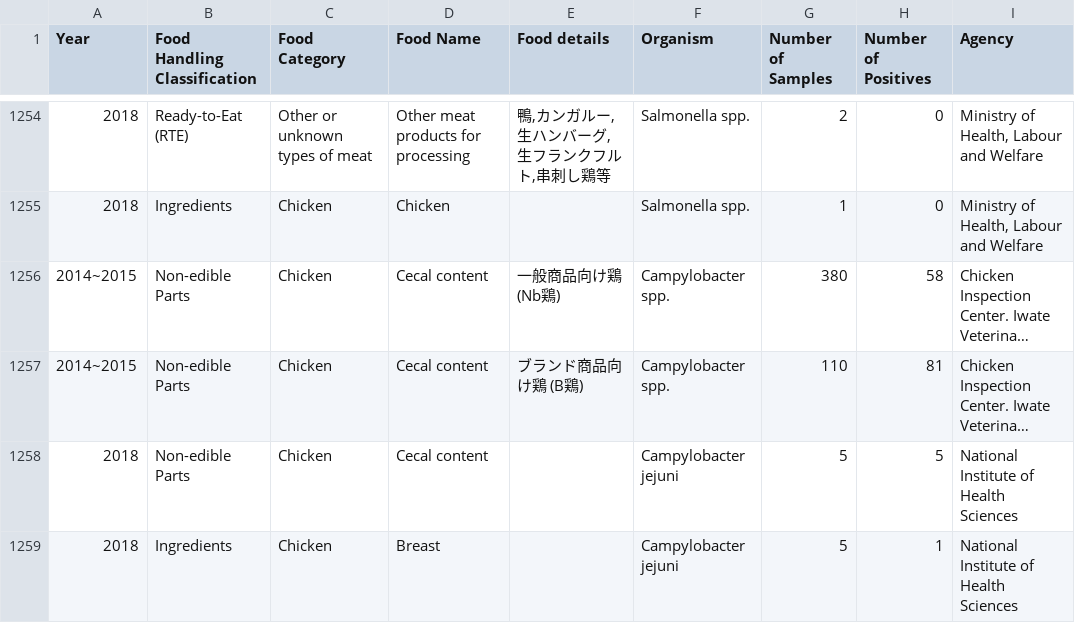
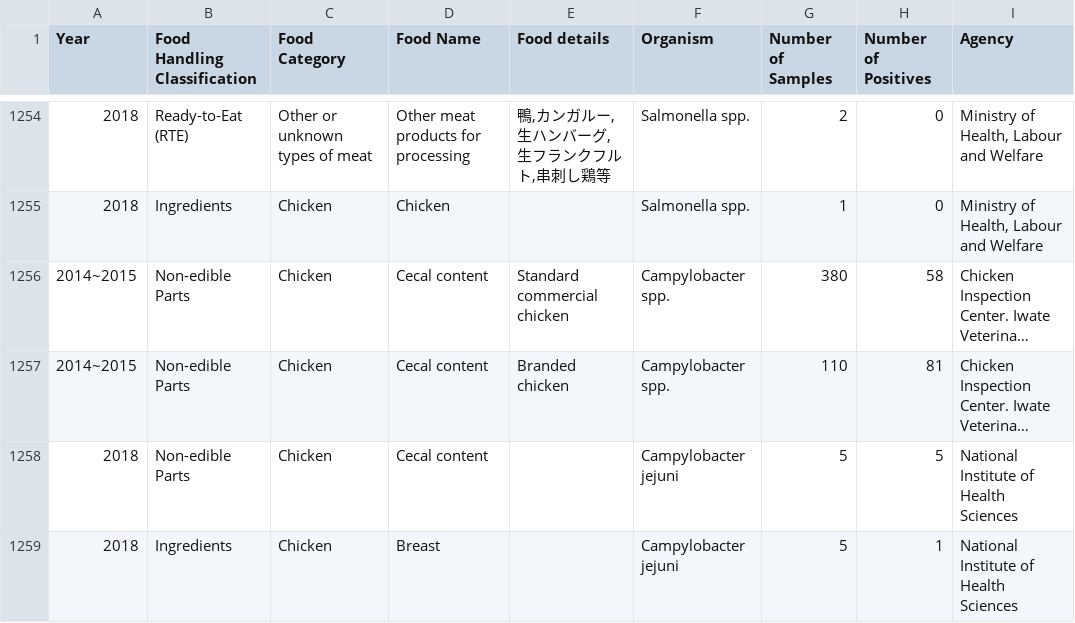
Before and after one commit to kento-koyama/food_micro_data_risk, a CSV file: database/contamination_rate.csv, drawn as a sheet; only a part is shown, gaps mark what is left out; long unchanged cells end in …; the diff names each change by its address in the sheet, - before the commit and + after, or states it on an @@ line.

```diff
--- a/database/contamination_rate.csv
+++ b/database/contamination_rate.csv
-E1256 (Food details): 一般商品向け鶏 (Nb鶏)
+E1256 (Food details): Standard commercial chicken
-E1257 (Food details): ブランド商品向け鶏 (B鶏)
+E1257 (Food details): Branded chicken
```
Also changed, not shown: database/concentration_of_contamination.csv.
